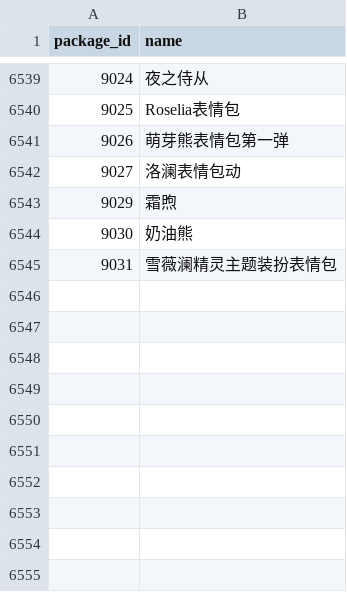
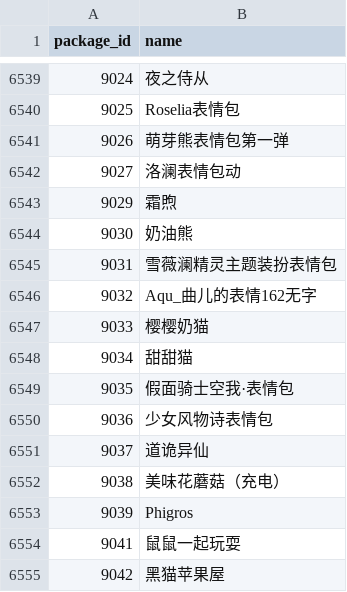
Before and after one commit to sjh8130/BilibiliSuitCollection, a CSV file: emoji/ids.csv, drawn as a sheet; only a part is shown, gaps mark what is left out; the diff names each change by its address in the sheet, - before the commit and + after, or states it on an @@ line.

```diff
--- a/emoji/ids.csv
+++ b/emoji/ids.csv
+row 6546: 9032 | Aqu_曲儿的表情162无字
+row 6547: 9033 | 樱樱奶猫
+row 6548: 9034 | 甜甜猫
+row 6549: 9035 | 假面骑士空我·表情包
+row 6550: 9036 | 少女风物诗表情包
+row 6551: 9037 | 道诡异仙
+row 6552: 9038 | 美味花蘑菇（充电）
+row 6553: 9039 | Phigros
+row 6554: 9041 | 鼠鼠一起玩耍
+row 6555: 9042 | 黑猫苹果屋
```
Also changed, not shown: 30 other files.
